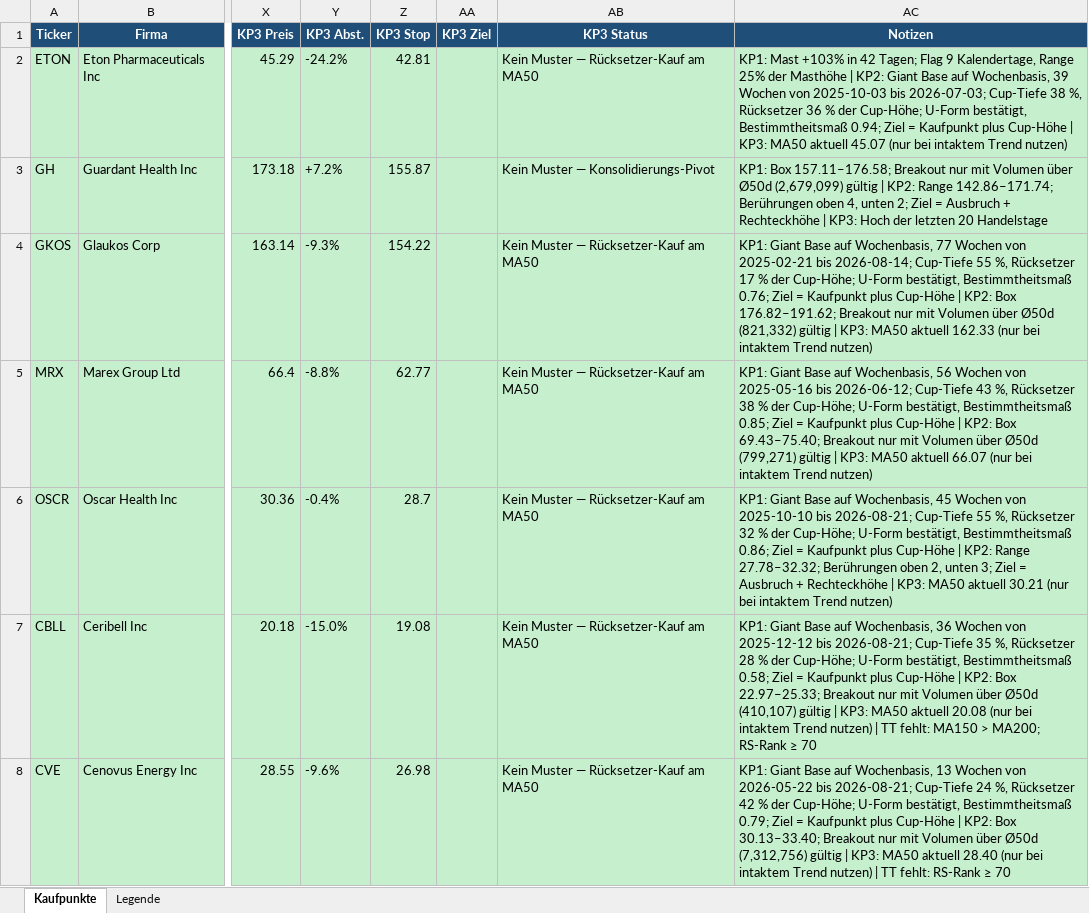
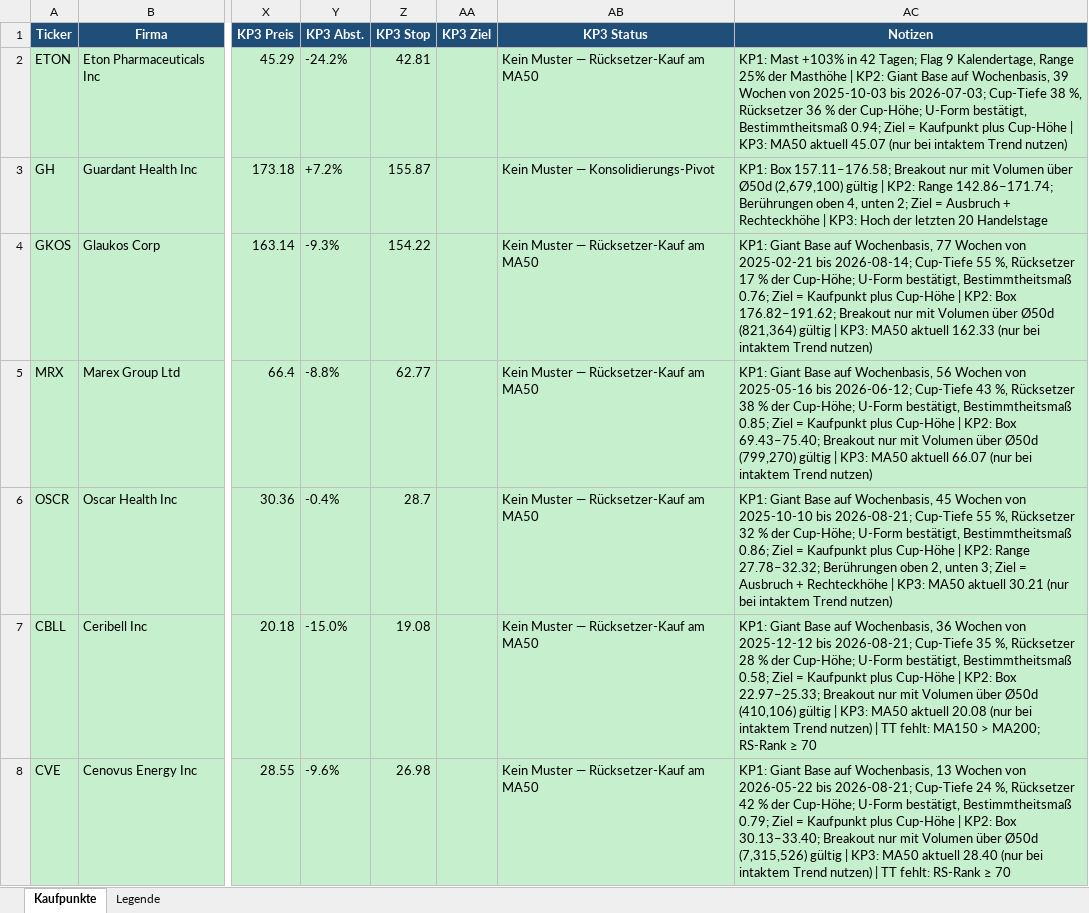
Before and after one commit to mat-schmuck/heliot, an Excel workbook: kaufpunkte_aktuell.xlsx, sheet Kaufpunkte, drawn as a sheet; only a part is shown, gaps mark what is left out; values as stored, in another font and other column widths than the file's, no borders; the diff covers the shown part only; the diff names each change by its address in the sheet, - before the commit and + after, or states it on an @@ line.

```diff
--- a/kaufpunkte_aktuell.xlsx (sheet Kaufpunkte)
+++ b/kaufpunkte_aktuell.xlsx (sheet Kaufpunkte)
-AC3 (Notizen): …über Ø50d (2,679,099) gültig |…
+AC3 (Notizen): …über Ø50d (2,679,100) gültig |…
-AC4 (Notizen): …über Ø50d (821,332) gültig |…
+AC4 (Notizen): …über Ø50d (821,364) gültig |…
-AC5 (Notizen): …über Ø50d (799,271) gültig |…
+AC5 (Notizen): …über Ø50d (799,270) gültig |…
-AC7 (Notizen): …über Ø50d (410,107) gültig |…
+AC7 (Notizen): …über Ø50d (410,106) gültig |…
-AC8 (Notizen): …über Ø50d (7,312,756) gültig |…
+AC8 (Notizen): …über Ø50d (7,315,526) gültig |…
```
Also changed, not shown: 33 edited cells elsewhere in this sheet, 8 other files.
